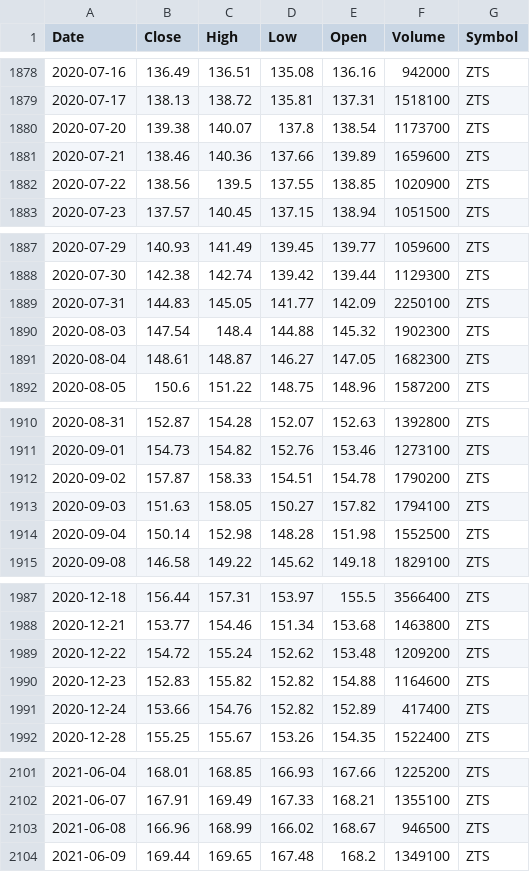
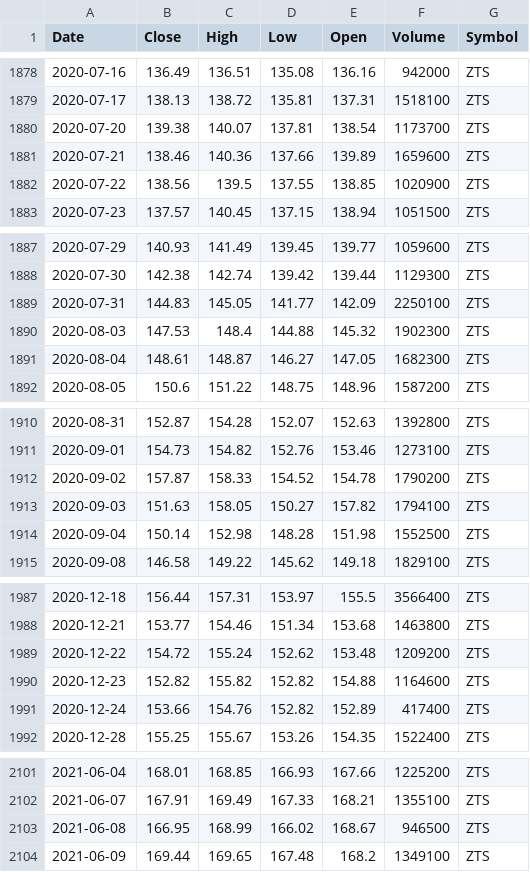
Before and after one commit to jantoniopalacios/TradingCore, a CSV file: Data_files/ZTS_1d_MAX.csv, drawn as a sheet; only a part is shown, gaps mark what is left out; the diff covers the shown part only.

```diff
--- a/Data_files/ZTS_1d_MAX.csv
+++ b/Data_files/ZTS_1d_MAX.csv
@@ -1879,3 +1879,3 @@ Date,Close,High,Low,Open,Volume,Symbol
 2020-07-17,138.13,138.72,135.81,137.31,1518100,ZTS
-2020-07-20,139.38,140.07,137.8,138.54,1173700,ZTS
+2020-07-20,139.38,140.07,137.81,138.54,1173700,ZTS
 2020-07-21,138.46,140.36,137.66,139.89,1659600,ZTS
@@ -1889,3 +1889,3 @@ Date,Close,High,Low,Open,Volume,Symbol
 2020-07-31,144.83,145.05,141.77,142.09,2250100,ZTS
-2020-08-03,147.54,148.4,144.88,145.32,1902300,ZTS
+2020-08-03,147.53,148.4,144.88,145.32,1902300,ZTS
 2020-08-04,148.61,148.87,146.27,147.05,1682300,ZTS
@@ -1911,3 +1911,3 @@ Date,Close,High,Low,Open,Volume,Symbol
 2020-09-01,154.73,154.82,152.76,153.46,1273100,ZTS
-2020-09-02,157.87,158.33,154.51,154.78,1790200,ZTS
+2020-09-02,157.87,158.33,154.52,154.78,1790200,ZTS
 2020-09-03,151.63,158.05,150.27,157.82,1794100,ZTS
@@ -1989,3 +1989,3 @@ Date,Close,High,Low,Open,Volume,Symbol
 2020-12-22,154.72,155.24,152.62,153.48,1209200,ZTS
-2020-12-23,152.83,155.82,152.82,154.88,1164600,ZTS
+2020-12-23,152.82,155.82,152.82,154.88,1164600,ZTS
 2020-12-24,153.66,154.76,152.82,152.89,417400,ZTS
@@ -2102,3 +2102,3 @@ Date,Close,High,Low,Open,Volume,Symbol
 2021-06-07,167.91,169.49,167.33,168.21,1355100,ZTS
-2021-06-08,166.96,168.99,166.02,168.67,946500,ZTS
+2021-06-08,166.95,168.99,166.02,168.67,946500,ZTS
 2021-06-09,169.44,169.65,167.48,168.2,1349100,ZTS
```
Also changed, not shown: 3 added rows and 12 edited cells elsewhere in this file, Data_files/ADBE_1d_MAX.csv, Data_files/ASML_1d_MAX.csv, 26 other files.
